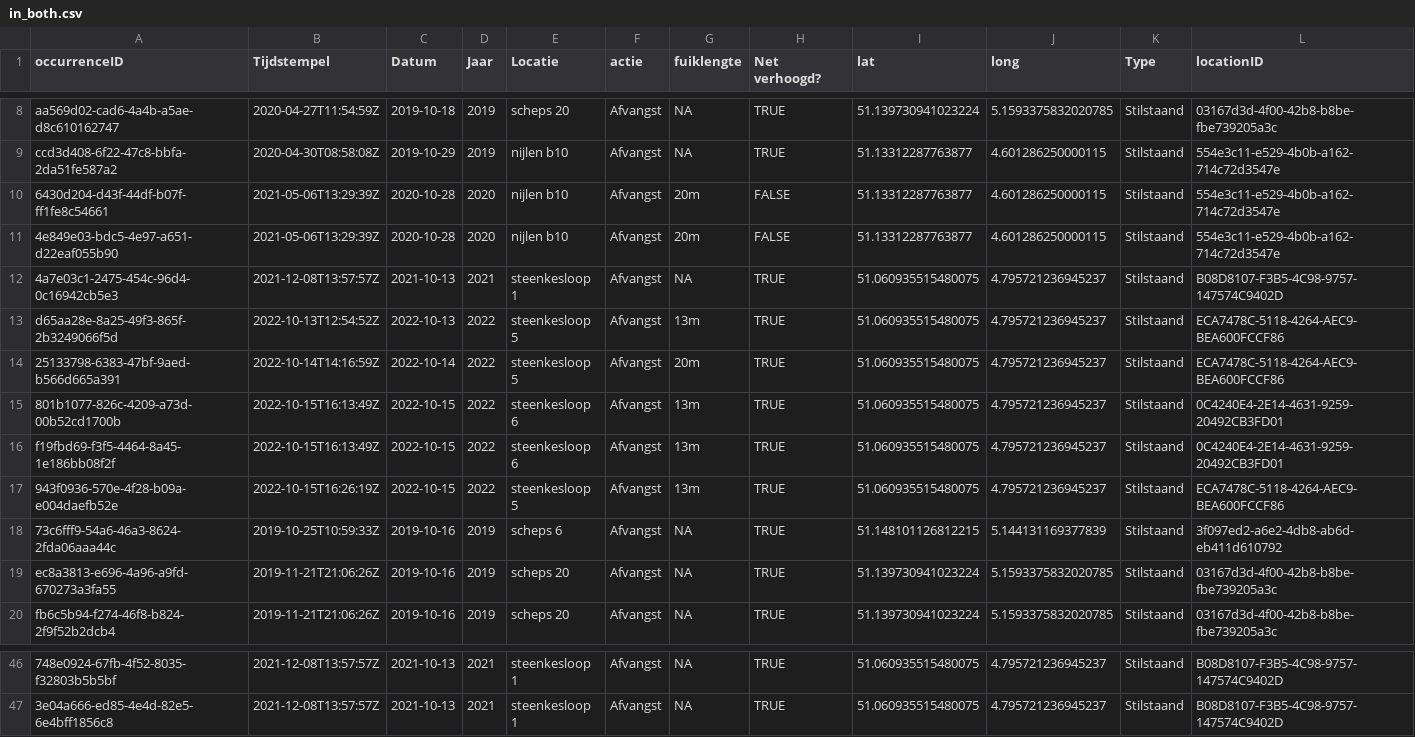
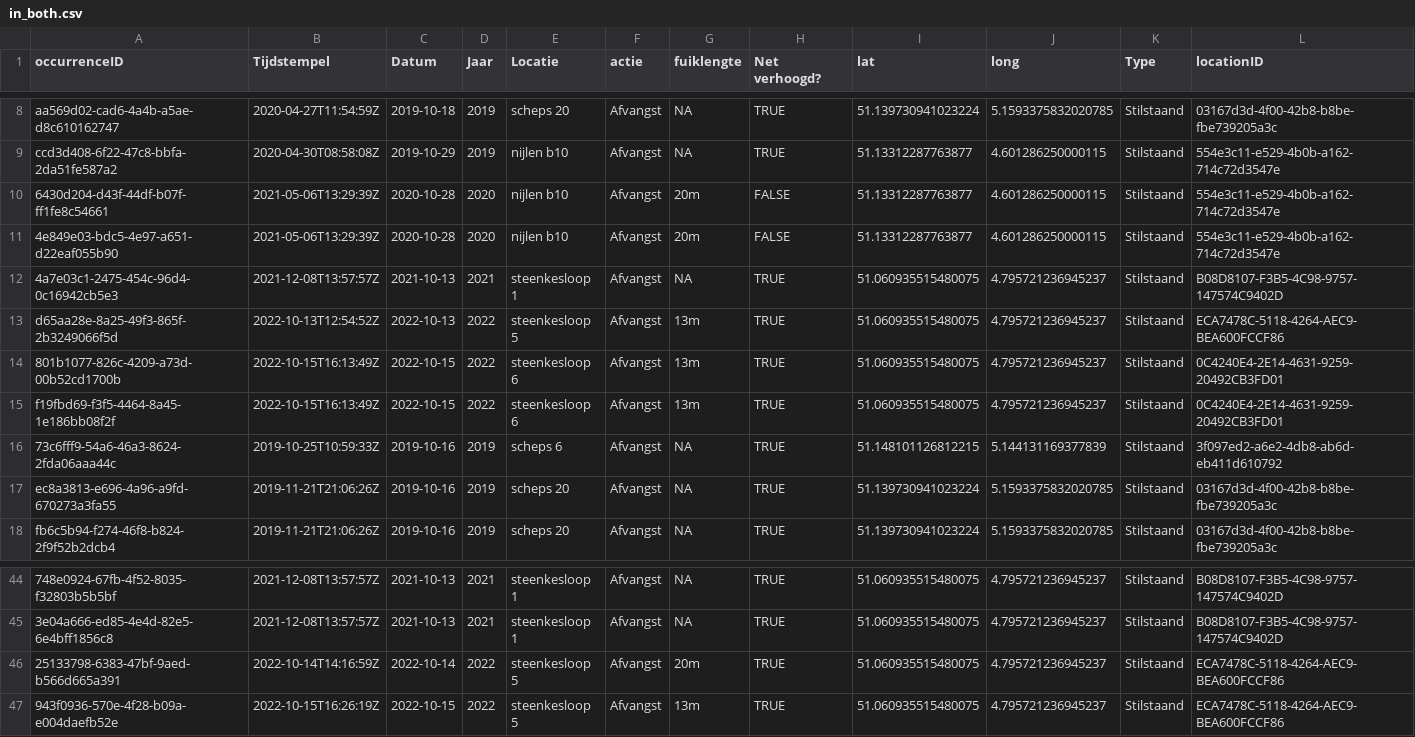
Before and after one commit to inbo/sk-analyse, a CSV file: interim/in_both.csv, drawn as a sheet; only a part is shown, gaps mark what is left out; removed rows and columns are numbered as before the commit, all else as after; rows hold the shown columns only; the diff names each change by its address in the sheet, - before the commit and + after, or states it on an @@ line.

```diff
--- a/interim/in_both.csv
+++ b/interim/in_both.csv
-row 14: 25133798-6383-47bf-9aed-b566d665a391 | 2022-10-14T14:16:59Z | 2022-10-14 | 2022 | steenkesloop 5 | Afvangst | 20m | TRUE | 51.060935515480075 | 4.795721236945237 | Stilstaand | ECA7478C-5118-4264-AEC9-BEA600FCCF86
-row 17: 943f0936-570e-4f28-b09a-e004daefb52e | 2022-10-15T16:26:19Z | 2022-10-15 | 2022 | steenkesloop 5 | Afvangst | 13m | TRUE | 51.060935515480075 | 4.795721236945237 | Stilstaand | ECA7478C-5118-4264-AEC9-BEA600FCCF86
+row 46: 25133798-6383-47bf-9aed-b566d665a391 | 2022-10-14T14:16:59Z | 2022-10-14 | 2022 | steenkesloop 5 | Afvangst | 20m | TRUE | 51.060935515480075 | 4.795721236945237 | Stilstaand | ECA7478C-5118-4264-AEC9-BEA600FCCF86
+row 47: 943f0936-570e-4f28-b09a-e004daefb52e | 2022-10-15T16:26:19Z | 2022-10-15 | 2022 | steenkesloop 5 | Afvangst | 13m | TRUE | 51.060935515480075 | 4.795721236945237 | Stilstaand | ECA7478C-5118-4264-AEC9-BEA600FCCF86
```
Also changed, not shown: interim/afvangsten_per_vangst.csv, output/gbif_stierkikker_vangsten.csv, 2 other files.
